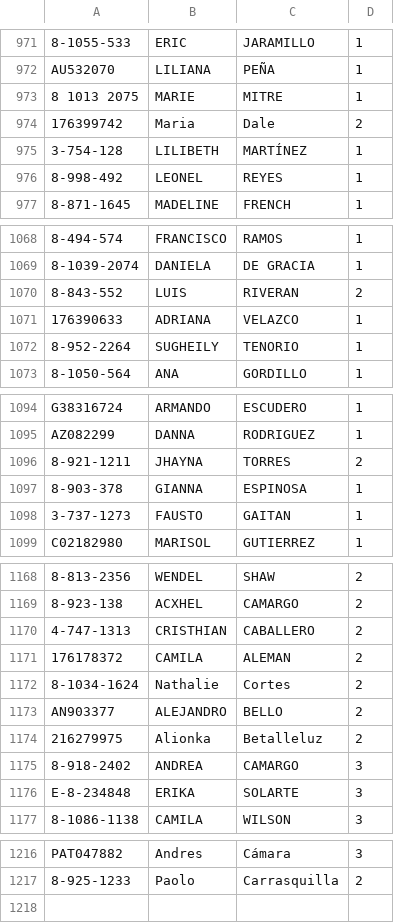
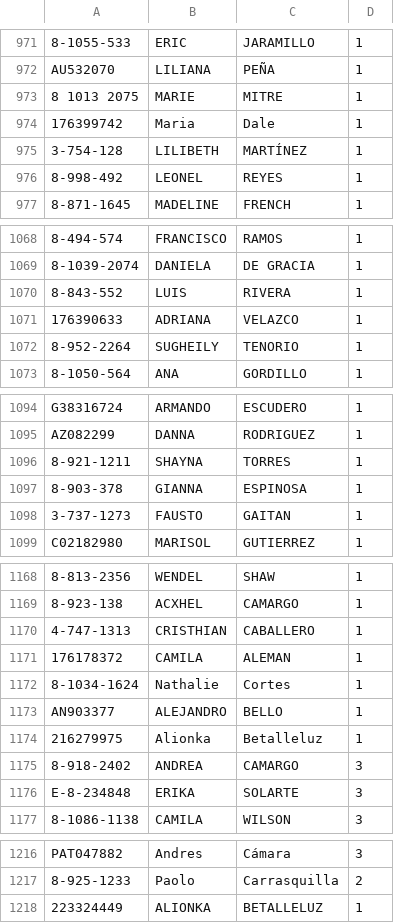
Before and after one commit to Easy-Drive-Consultas/web, a CSV file: data.csv, drawn as a sheet; only a part is shown, gaps mark what is left out; the diff covers the shown part only; the diff names each change by its address in the sheet, - before the commit and + after, or states it on an @@ line.

```diff
--- a/data.csv
+++ b/data.csv
-D974: 2
+D974: 1
-C1070: RIVERAN
+C1070: RIVERA
-D1070: 2
+D1070: 1
-B1096: JHAYNA
+B1096: SHAYNA
-D1096: 2
+D1096: 1
-D1168:D1174: 2
+D1168:D1174: 1
+row 1218: 223324449 | ALIONKA | BETALLELUZ | 1
```
Also changed, not shown: 29 edited cells elsewhere in this file.
